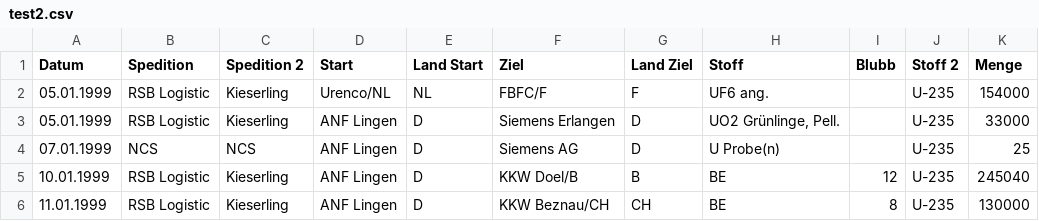
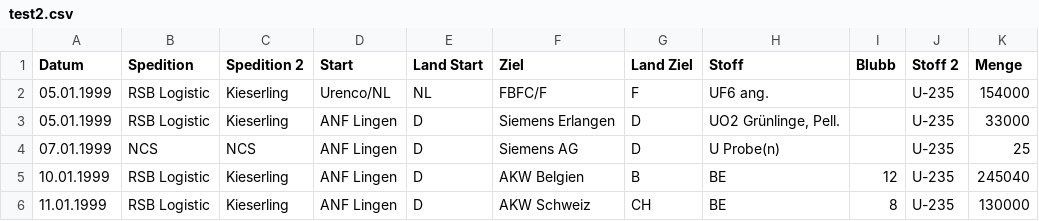
Before and after one commit to irenenirgendwo/urantransporte, a CSV file: public/uploads/test2.csv, drawn as a sheet.

```diff
--- a/public/uploads/test2.csv
+++ b/public/uploads/test2.csv
@@ -4,3 +4,3 @@ Datum; Spedition; Spedition 2;Start; Land Start;Ziel; Land Ziel; Stoff; Blubb; S
 07.01.1999;NCS;NCS;ANF Lingen;D;Siemens AG;D;U Probe(n);;U-235;25
-10.01.1999;RSB Logistic;Kieserling;ANF Lingen;D;KKW Doel/B;B;BE;12;U-235;245040
-11.01.1999;RSB Logistic;Kieserling;ANF Lingen;D;KKW Beznau/CH;CH;BE;8;U-235;130000
+10.01.1999;RSB Logistic;Kieserling;ANF Lingen;D;AKW Belgien;B;BE;12;U-235;245040
+11.01.1999;RSB Logistic;Kieserling;ANF Lingen;D;AKW Schweiz;CH;BE;8;U-235;130000
```
Also changed, not shown: 1 other file.
